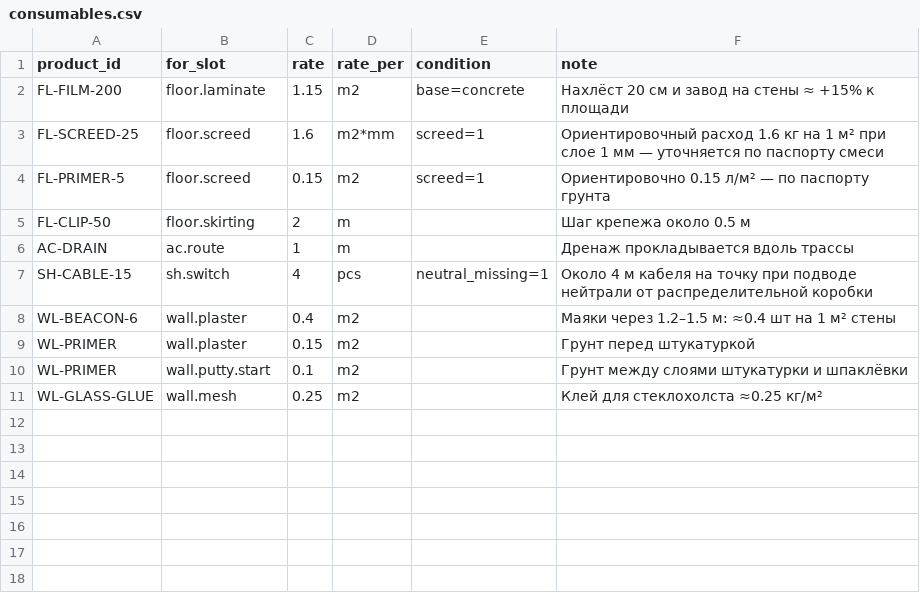
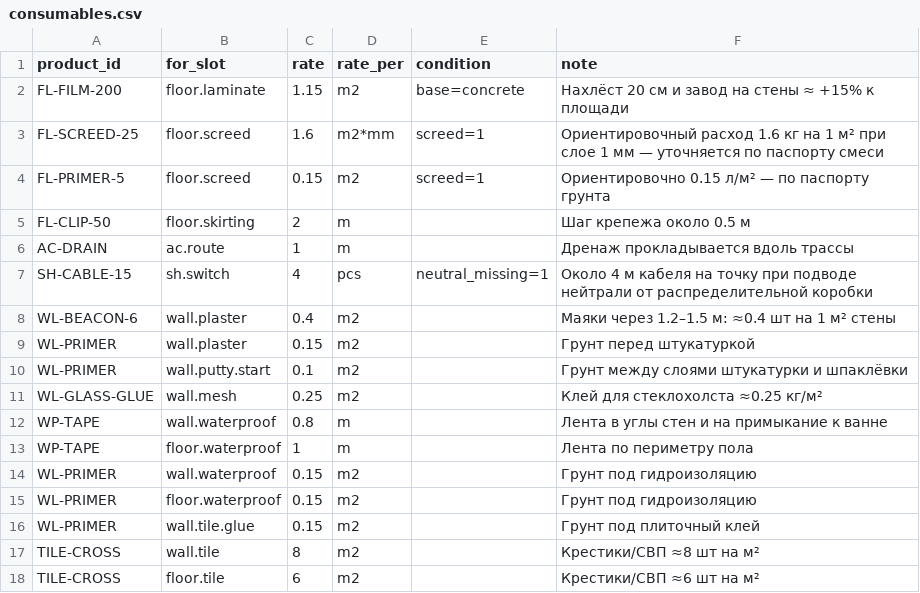
Before and after one commit to servisgorodmasterov-dot/climate-academy, a CSV file: data/catalog/consumables.csv, drawn as a sheet.

```diff
--- a/data/catalog/consumables.csv
+++ b/data/catalog/consumables.csv
@@ -11 +11,8 @@ WL-PRIMER,wall.putty.start,0.1,m2,,Грунт между слоями штука
 WL-GLASS-GLUE,wall.mesh,0.25,m2,,Клей для стеклохолста ≈0.25 кг/м²
+WP-TAPE,wall.waterproof,0.8,m,,Лента в углы стен и на примыкание к ванне
+WP-TAPE,floor.waterproof,1,m,,Лента по периметру пола
+WL-PRIMER,wall.waterproof,0.15,m2,,Грунт под гидроизоляцию
+WL-PRIMER,floor.waterproof,0.15,m2,,Грунт под гидроизоляцию
+WL-PRIMER,wall.tile.glue,0.15,m2,,Грунт под плиточный клей
+TILE-CROSS,wall.tile,8,m2,,Крестики/СВП ≈8 шт на м²
+TILE-CROSS,floor.tile,6,m2,,Крестики/СВП ≈6 шт на м²
```
Also changed, not shown: data/catalog/kits.csv, data/catalog/object_slots.csv, 13 other files.
